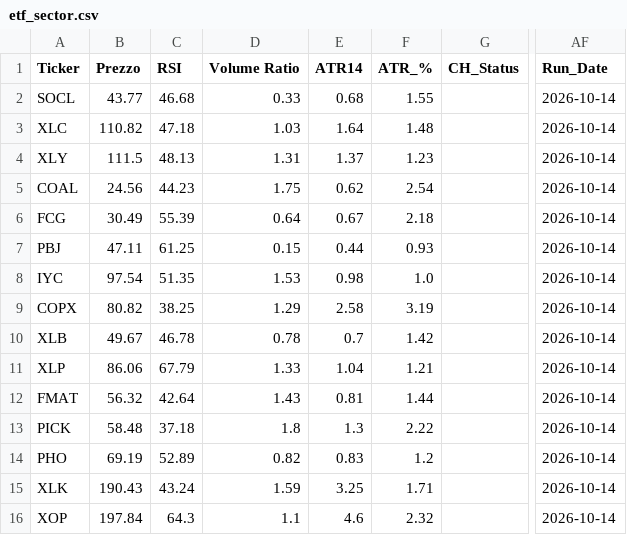
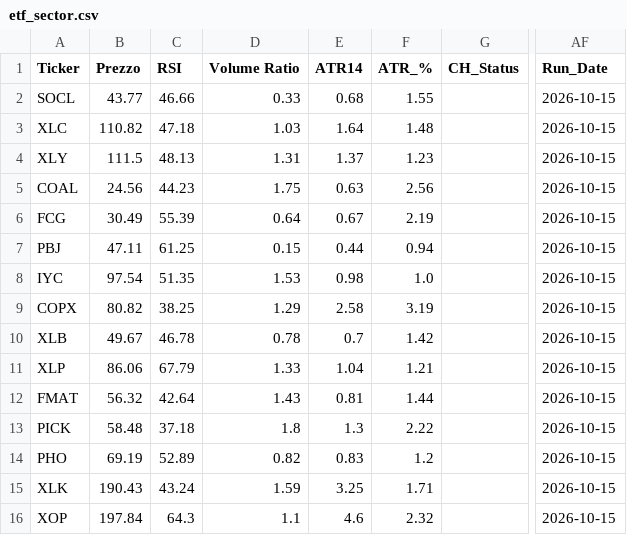
Before and after one commit to nikthetrip/Patterns-Screener, a CSV file: data/etf_sector.csv, drawn as a sheet; only a part is shown, gaps mark what is left out; the diff names each change by its address in the sheet, - before the commit and + after, or states it on an @@ line.

```diff
--- a/data/etf_sector.csv
+++ b/data/etf_sector.csv
-C2 (RSI): 46.68
+C2 (RSI): 46.66
-AF2:AF16 (Run_Date): 2026-10-14
+AF2:AF16 (Run_Date): 2026-10-15
-E5 (ATR14): 0.62
+E5 (ATR14): 0.63
-F5 (ATR_%): 2.54
+F5 (ATR_%): 2.56
-F6 (ATR_%): 2.18
+F6 (ATR_%): 2.19
-F7 (ATR_%): 0.93
+F7 (ATR_%): 0.94
```
Also changed, not shown: data/fundamentals_stocks.csv, data/stocks_4H.csv, 3 other files.
